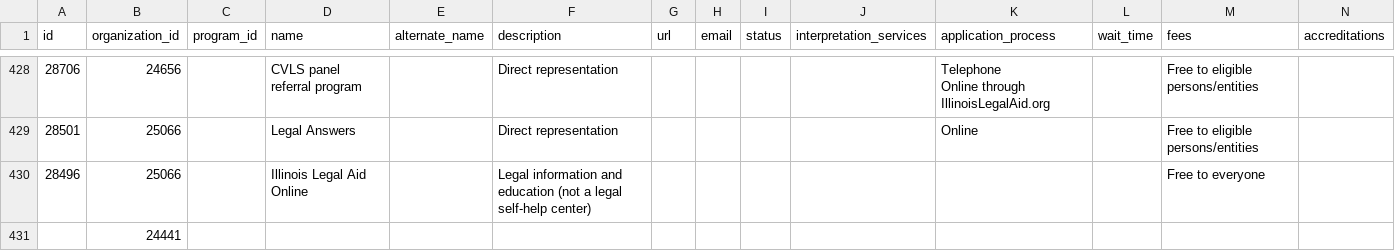
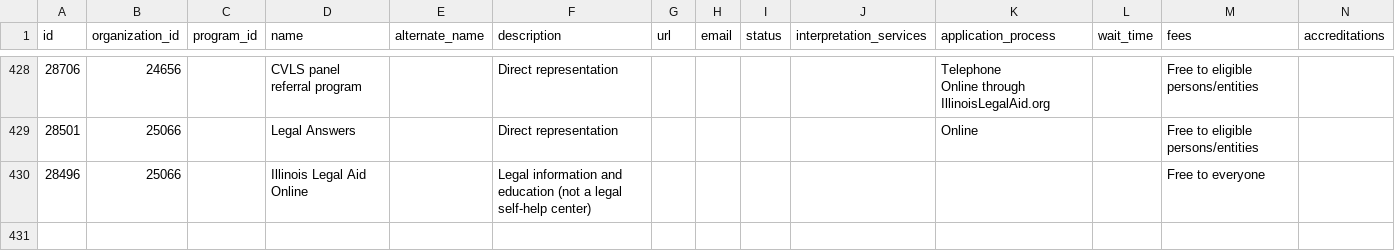
Before and after one commit to openreferral/hsds-transformer, a CSV file: tmp/services.csv, drawn as a sheet; only a part is shown, gaps mark what is left out; rows hold the shown columns only; the diff names each change by its address in the sheet, - before the commit and + after, or states it on an @@ line.

```diff
--- a/tmp/services.csv
+++ b/tmp/services.csv
-row 431:  | 24441
```
Also changed, not shown: 3 other files.
